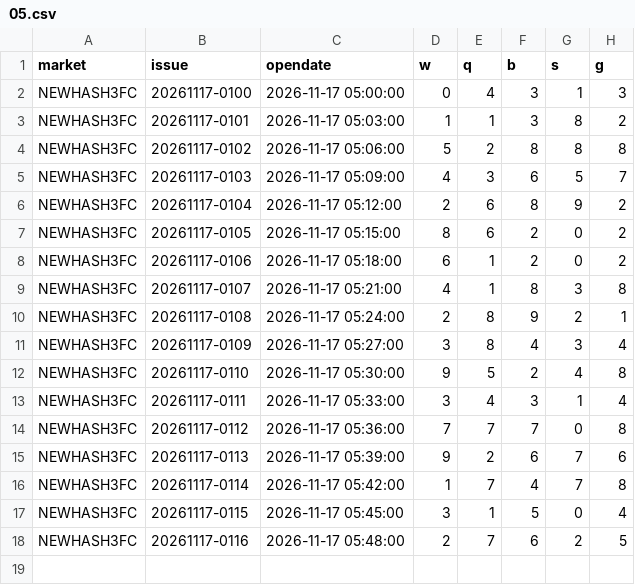
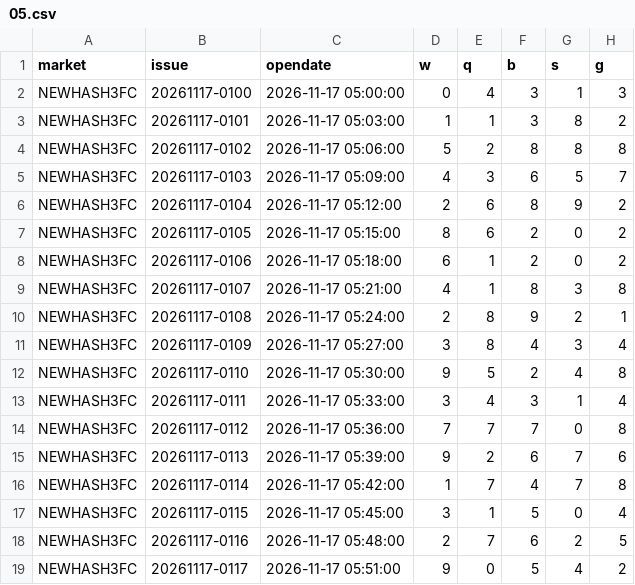
Before and after one commit to naruto0101/hash3-draw-data, a CSV file: data/updates/2026/11/17/05.csv, drawn as a sheet.

```diff
--- a/data/updates/2026/11/17/05.csv
+++ b/data/updates/2026/11/17/05.csv
@@ -18 +18,2 @@ NEWHASH3FC,20261117-0115,2026-11-17 05:45:00,3,1,5,0,4
 NEWHASH3FC,20261117-0116,2026-11-17 05:48:00,2,7,6,2,5
+NEWHASH3FC,20261117-0117,2026-11-17 05:51:00,9,0,5,4,2
```
Also changed, not shown: data/archive/history.csv, 2 other files.
